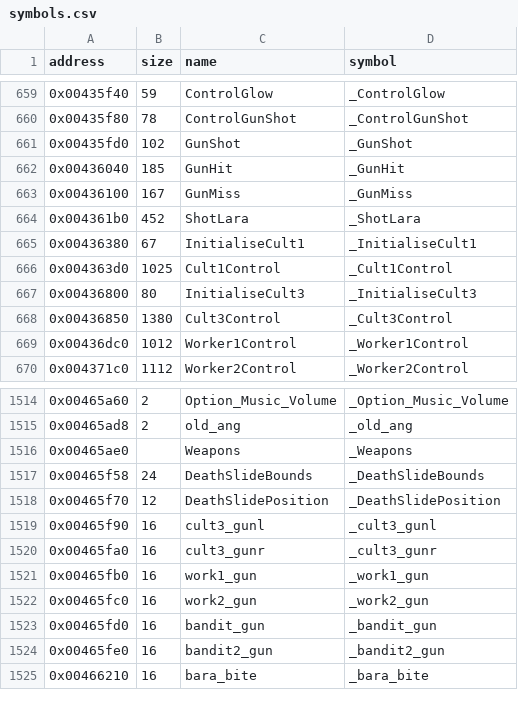
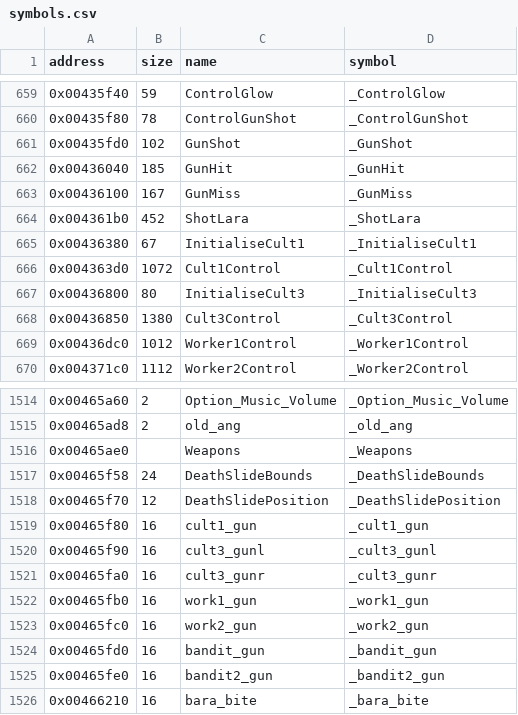
Before and after one commit to LostArtefacts/tr02, a CSV file: config/symbols.csv, drawn as a sheet; only a part is shown, gaps mark what is left out.

Commit message:
Decompile Cult1Control (0x4363d0)

```diff
--- a/config/symbols.csv
+++ b/config/symbols.csv
@@ -665,3 +665,3 @@ address,size,name,symbol
 0x00436380,67,InitialiseCult1,_InitialiseCult1
-0x004363d0,1025,Cult1Control,_Cult1Control
+0x004363d0,1072,Cult1Control,_Cult1Control
 0x00436800,80,InitialiseCult3,_InitialiseCult3
@@ -1518,2 +1518,3 @@ address,size,name,symbol
 0x00465f70,12,DeathSlidePosition,_DeathSlidePosition
+0x00465f80,16,cult1_gun,_cult1_gun
 0x00465f90,16,cult3_gunl,_cult3_gunl
```
Also changed, not shown: 2 other files.
